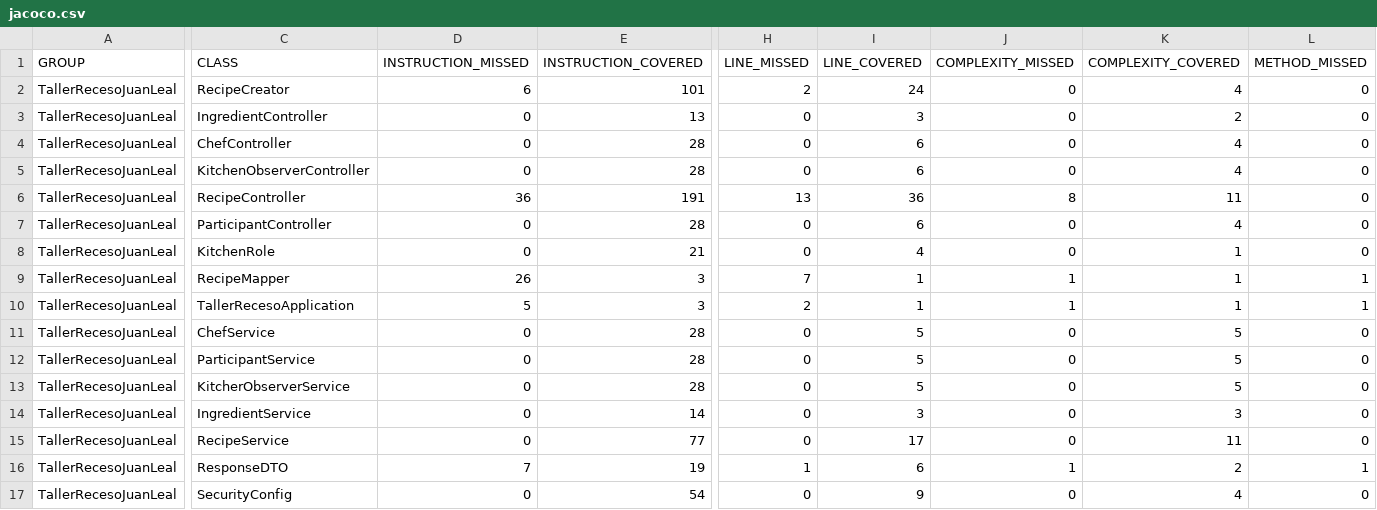
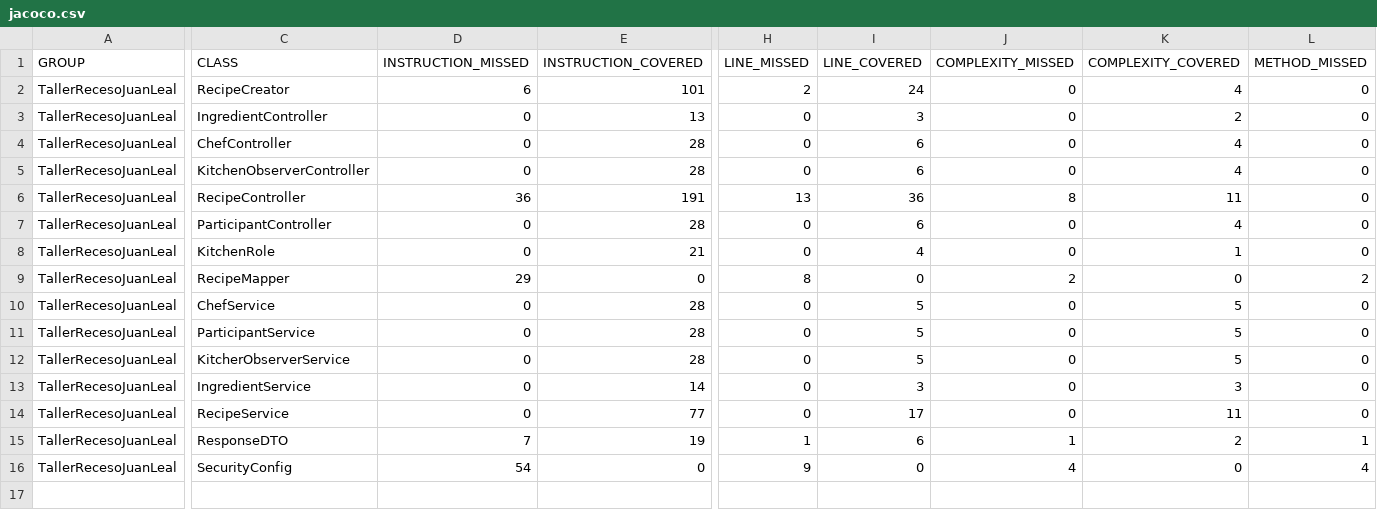
Before and after one commit to JuanLeal1105/Taller_Receso_Juan_Leal, a CSV file: target/site/jacoco/jacoco.csv, drawn as a sheet; only a part is shown, gaps mark what is left out; removed rows and columns are numbered as before the commit, all else as after; rows hold the shown columns only; the diff covers the shown part only; the diff names each change by its address in the sheet, - before the commit and + after, or states it on an @@ line.

Commit message:
feat: ejecución de mvn package

```diff
--- a/target/site/jacoco/jacoco.csv
+++ b/target/site/jacoco/jacoco.csv
-D9 (INSTRUCTION_MISSED): 26
+D9 (INSTRUCTION_MISSED): 29
-E9 (INSTRUCTION_COVERED): 3
+E9 (INSTRUCTION_COVERED): 0
-H9 (LINE_MISSED): 7
+H9 (LINE_MISSED): 8
-I9 (LINE_COVERED): 1
+I9 (LINE_COVERED): 0
-J9 (COMPLEXITY_MISSED): 1
+J9 (COMPLEXITY_MISSED): 2
-K9 (COMPLEXITY_COVERED): 1
+K9 (COMPLEXITY_COVERED): 0
-L9 (METHOD_MISSED): 1
+L9 (METHOD_MISSED): 2
-row 10: TallerRecesoJuanLeal | TallerRecesoApplication | 5 | 3 | 2 | 1 | 1 | 1 | 1
-D16 (INSTRUCTION_MISSED): 0
+D16 (INSTRUCTION_MISSED): 54
-E16 (INSTRUCTION_COVERED): 54
+E16 (INSTRUCTION_COVERED): 0
-H16 (LINE_MISSED): 0
+H16 (LINE_MISSED): 9
-I16 (LINE_COVERED): 9
+I16 (LINE_COVERED): 0
-J16 (COMPLEXITY_MISSED): 0
+J16 (COMPLEXITY_MISSED): 4
-K16 (COMPLEXITY_COVERED): 4
+K16 (COMPLEXITY_COVERED): 0
-L16 (METHOD_MISSED): 0
+L16 (METHOD_MISSED): 4
```
Also changed, not shown: 2 edited cells elsewhere in this file, 49 other files.
